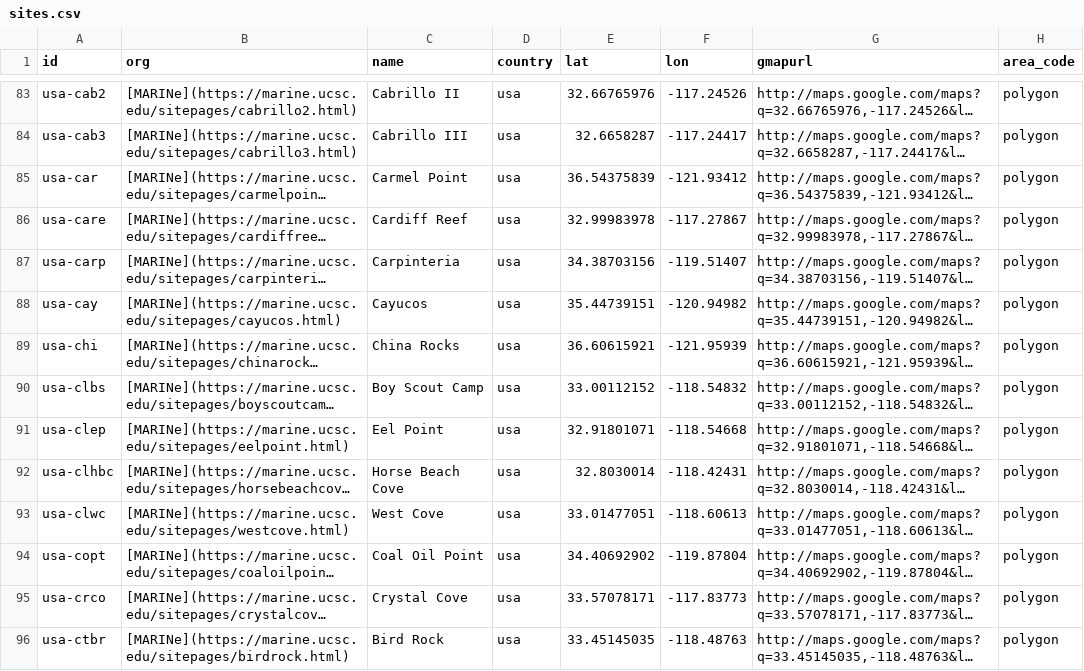
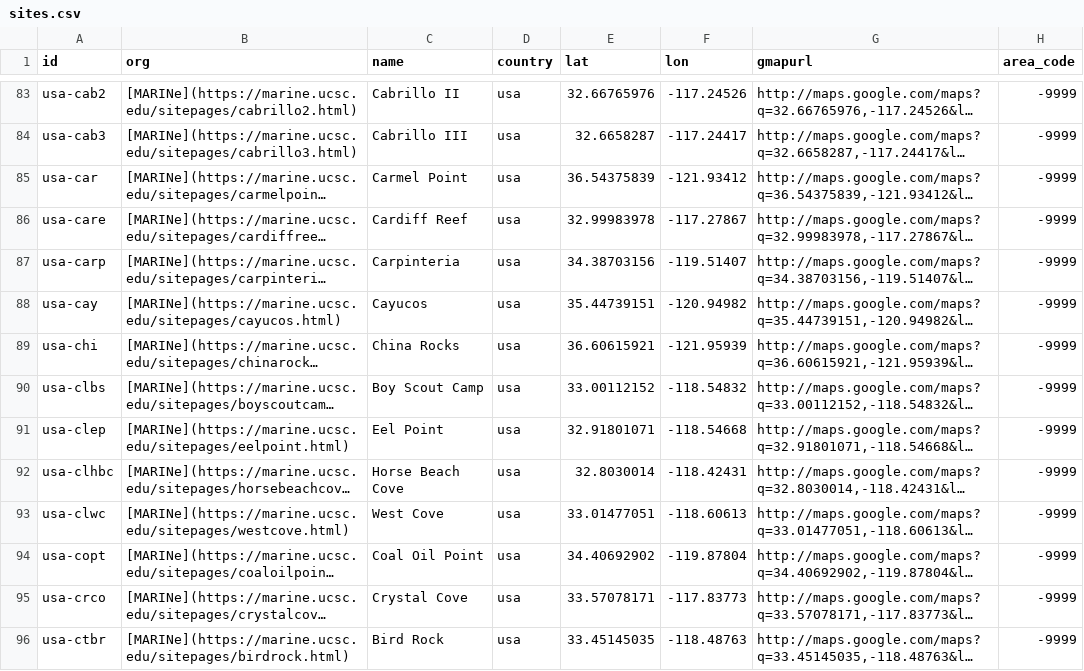
Before and after one commit to marinebon/p2p, a CSV file: data/sites.csv, drawn as a sheet; only a part is shown, gaps mark what is left out; long unchanged cells end in …; the diff covers the shown part only; the diff names each change by its address in the sheet, - before the commit and + after, or states it on an @@ line.

Commit message:
change "polygon" to -9999

```diff
--- a/data/sites.csv
+++ b/data/sites.csv
-H83:H96 (area_code): polygon
+H83:H96 (area_code): -9999
```
Also changed, not shown: 122 edited cells elsewhere in this file, 10 other files.
